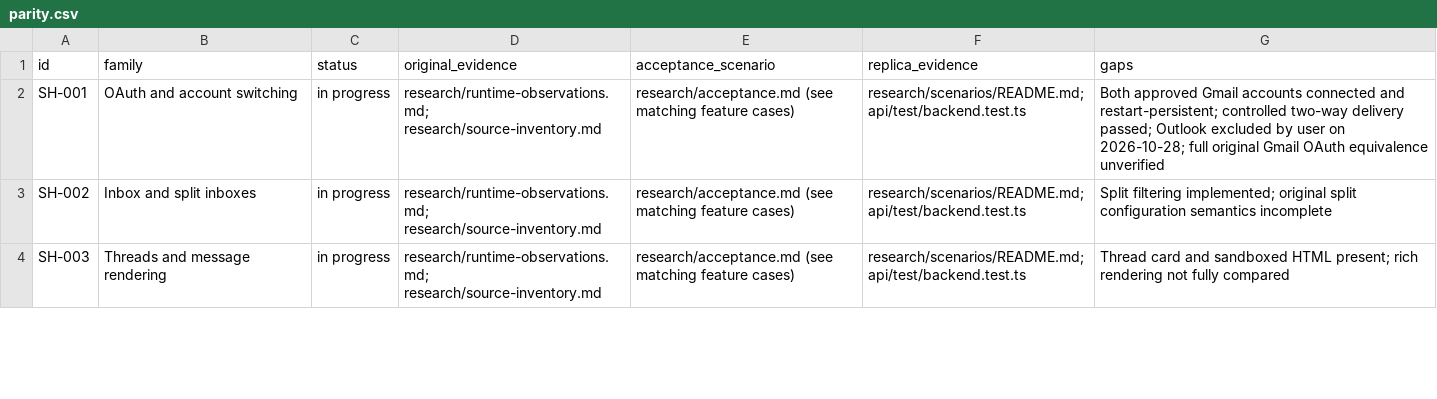
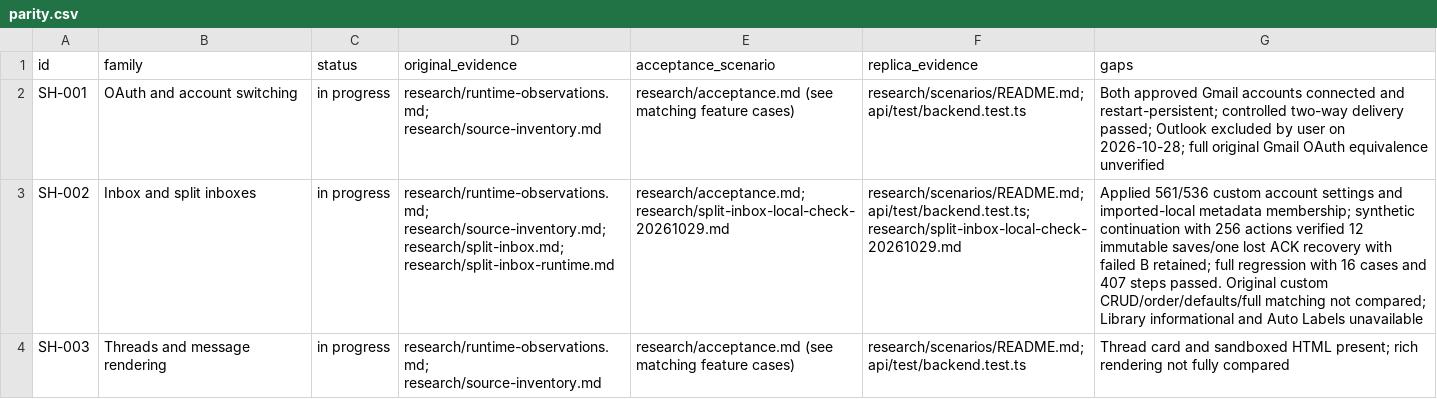
Before and after one commit to TheoGeneralGC/Reverse-engineering, a CSV file: apps/superhuman/research/parity.csv, drawn as a sheet; only a part is shown; the diff covers the shown part only; the diff names each change by its address in the sheet, - before the commit and + after, or states it on an @@ line.

Commit message:
feat(superhuman): add configurable account split inboxes

```diff
--- a/apps/superhuman/research/parity.csv
+++ b/apps/superhuman/research/parity.csv
-D3 (original_evidence): research/runtime-observations.md; research/source-inventory.md
+D3 (original_evidence): research/runtime-observations.md; research/source-inventory.md; research/split-inbox.md; research/split-inbox-runtime.md
-E3 (acceptance_scenario): research/acceptance.md (see matching feature cases)
+E3 (acceptance_scenario): research/acceptance.md; research/split-inbox-local-check-20261029.md
-F3 (replica_evidence): research/scenarios/README.md; api/test/backend.test.ts
+F3 (replica_evidence): research/scenarios/README.md; api/test/backend.test.ts; research/split-inbox-local-check-20261029.md
-G3 (gaps): Split filtering implemented; original split configuration semantics incomplete
+G3 (gaps): Applied 561/536 custom account settings and imported-local metadata membership; synthetic continuation with 256 actions verified 12 immutable saves/one lost ACK recovery with failed B retained; full regression with 16 cases and 407 steps passed. Original custom CRUD/order/defaults/full matching not compared; Library informational and Auto Labels unavailable
```
Also changed, not shown: 4 edited cells elsewhere in this file, 42 other files.
